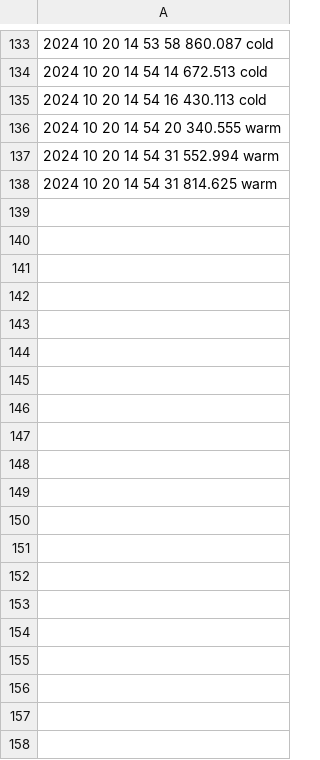
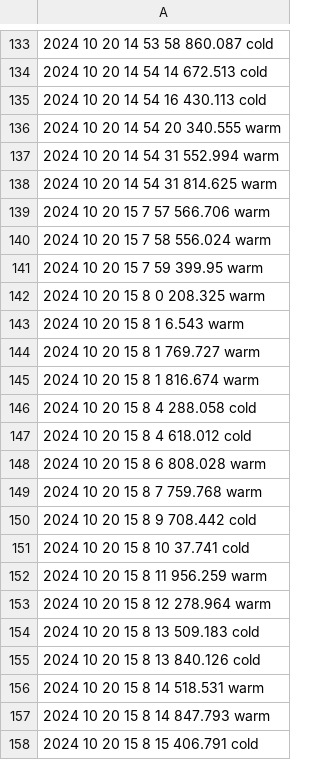
Before and after one commit to kerianVaraine/kopiWinds, a CSV file: csvTest.csv, drawn as a sheet; only a part is shown, gaps mark what is left out; the diff covers the shown part only; the diff names each change by its address in the sheet, - before the commit and + after, or states it on an @@ line.

Commit message:
hourly Commit

```diff
--- a/csvTest.csv
+++ b/csvTest.csv
+row 139: 2024 10 20 15 7 57 566.706 warm
+row 140: 2024 10 20 15 7 58 556.024 warm
+row 141: 2024 10 20 15 7 59 399.95 warm
+row 142: 2024 10 20 15 8 0 208.325 warm
+row 143: 2024 10 20 15 8 1 6.543 warm
+row 144: 2024 10 20 15 8 1 769.727 warm
+row 145: 2024 10 20 15 8 1 816.674 warm
+row 146: 2024 10 20 15 8 4 288.058 cold
+row 147: 2024 10 20 15 8 4 618.012 cold
+row 148: 2024 10 20 15 8 6 808.028 warm
+row 149: 2024 10 20 15 8 7 759.768 warm
+row 150: 2024 10 20 15 8 9 708.442 cold
+row 151: 2024 10 20 15 8 10 37.741 cold
+row 152: 2024 10 20 15 8 11 956.259 warm
+row 153: 2024 10 20 15 8 12 278.964 warm
+row 154: 2024 10 20 15 8 13 509.183 cold
+row 155: 2024 10 20 15 8 13 840.126 cold
+row 156: 2024 10 20 15 8 14 518.531 warm
+row 157: 2024 10 20 15 8 14 847.793 warm
+row 158: 2024 10 20 15 8 15 406.791 cold
```
Also changed, not shown: 79 added rows elsewhere in this file.
